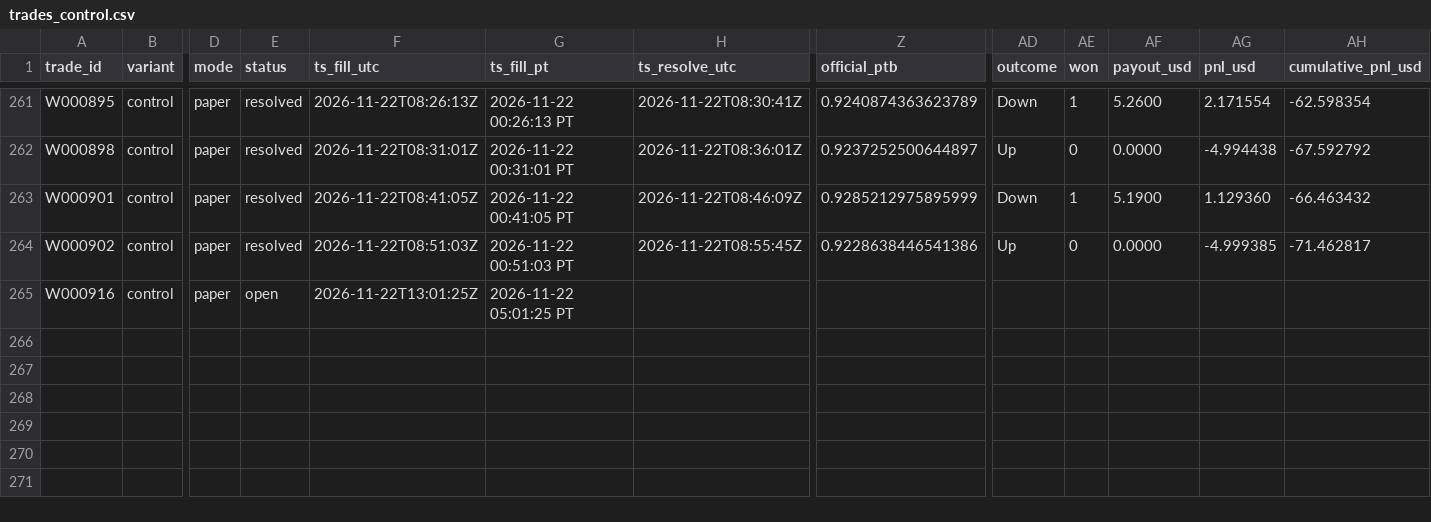
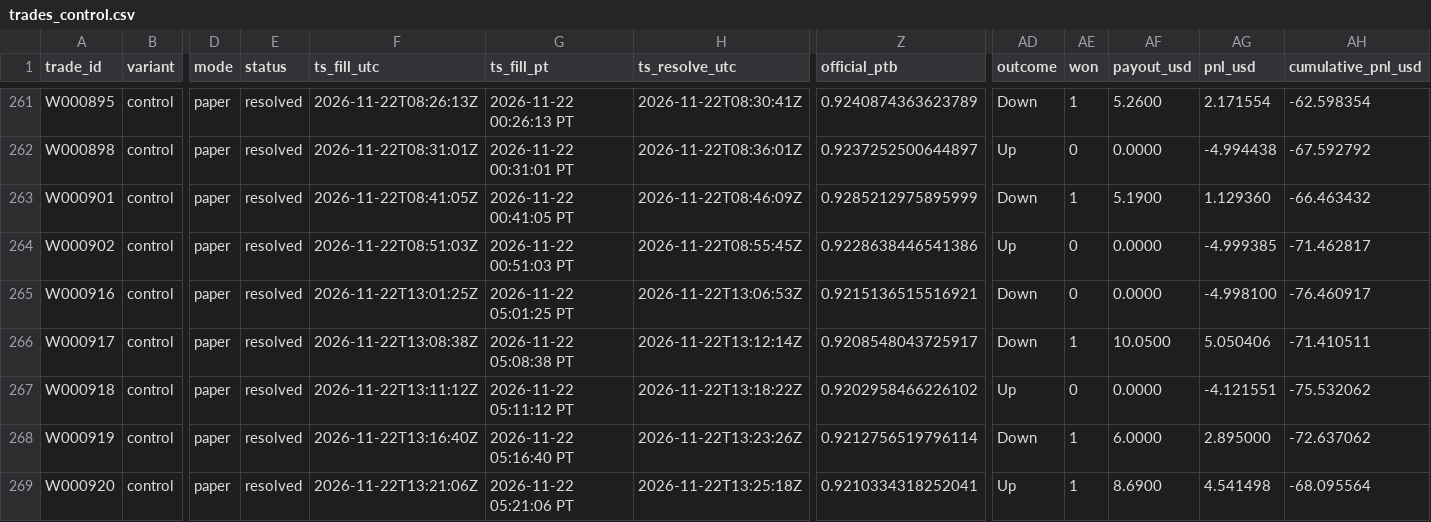
Before and after one commit to michaeldeuchar-dotcom/xrp-paper-bot, a CSV file: data/week1/trades_control.csv, drawn as a sheet; only a part is shown, gaps mark what is left out; rows hold the shown columns only; the diff names each change by its address in the sheet, - before the commit and + after, or states it on an @@ line.

```diff
--- a/data/week1/trades_control.csv
+++ b/data/week1/trades_control.csv
-E265 (status): open
+E265 (status): resolved
-H265 (ts_resolve_utc): (empty)
+H265 (ts_resolve_utc): 2026-11-22T13:06:53Z
-Z265 (official_ptb): (empty)
+Z265 (official_ptb): 0.9215136515516921
-AD265 (outcome): (empty)
+AD265 (outcome): Down
-AE265 (won): (empty)
+AE265 (won): 0
-AF265 (payout_usd): (empty)
+AF265 (payout_usd): 0.0000
-AG265 (pnl_usd): (empty)
+AG265 (pnl_usd): -4.998100
-AH265 (cumulative_pnl_usd): (empty)
+AH265 (cumulative_pnl_usd): -76.460917
+row 266: W000917 | control | paper | resolved | 2026-11-22T13:08:38Z | 2026-11-22 05:08:38 PT | 2026-11-22T13:12:14Z | 0.9208548043725917 | Down | 1 | 10.0500 | 5.050406 | -71.410511
+row 267: W000918 | control | paper | resolved | 2026-11-22T13:11:12Z | 2026-11-22 05:11:12 PT | 2026-11-22T13:18:22Z | 0.9202958466226102 | Up | 0 | 0.0000 | -4.121551 | -75.532062
+row 268: W000919 | control | paper | resolved | 2026-11-22T13:16:40Z | 2026-11-22 05:16:40 PT | 2026-11-22T13:23:26Z | 0.9212756519796114 | Down | 1 | 6.0000 | 2.895000 | -72.637062
+row 269: W000920 | control | paper | resolved | 2026-11-22T13:21:06Z | 2026-11-22 05:21:06 PT | 2026-11-22T13:25:18Z | 0.9210334318252041 | Up | 1 | 8.6900 | 4.541498 | -68.095564
```
Also changed, not shown: data/week1/decisions_tail.csv, 4 other files.
